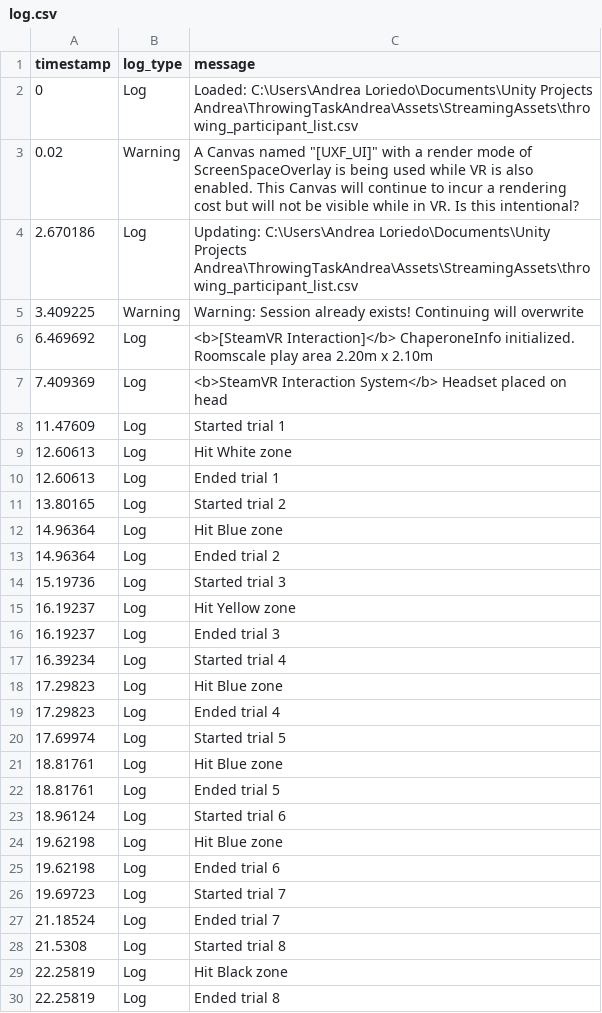
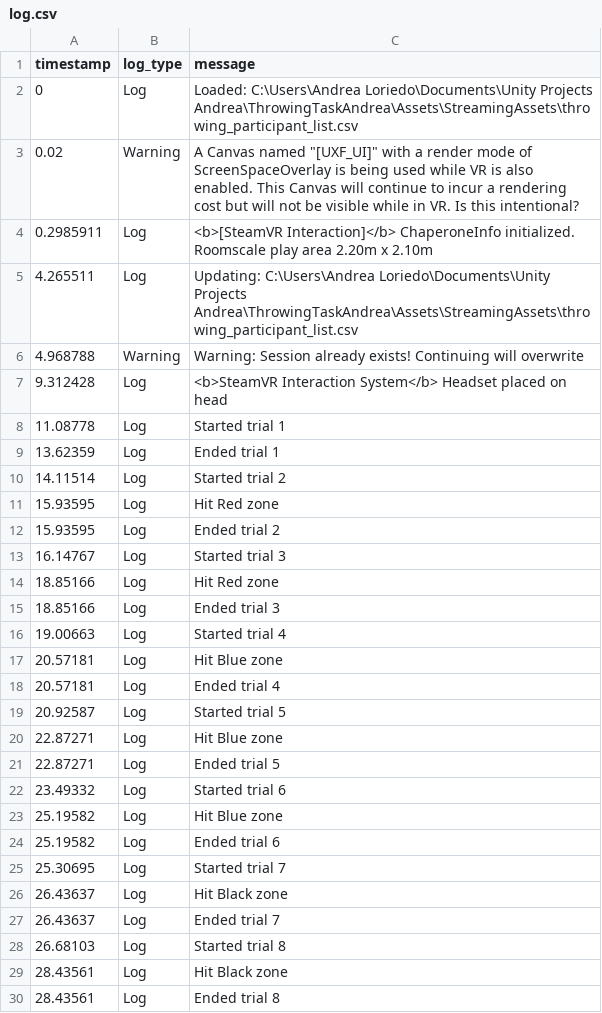
Before and after one commit to Andrea-Loriedo/VR-throwing-task, a CSV file: Assets/StreamingAssets/throwing_experiment/P_190411205640/S001/log.csv, drawn as a sheet; only a part is shown; the diff covers the shown part only.

```diff
--- a/Assets/StreamingAssets/throwing_experiment/P_190411205640/S001/log.csv
+++ b/Assets/StreamingAssets/throwing_experiment/P_190411205640/S001/log.csv
@@ -3,28 +3,28 @@ timestamp,log_type,message
 0.02,Warning,"A Canvas named ""[UXF_UI]"" with a render mode of ScreenSpaceOverlay is being used while VR is also enabled. This Canvas will continue to incur a rendering cost but will not be visible while in VR. Is this intentional?"
-2.670186,Log,Updating: C:\Users\Andrea Loriedo\Documents\Unity Projects Andrea\ThrowingTaskAndrea\Assets\StreamingAssets\throwing_participant_list.csv
-3.409225,Warning,Warning: Session already exists! Continuing will overwrite
-6.469692,Log,<b>[SteamVR Interaction]</b> ChaperoneInfo initialized. Roomscale play area 2.20m x 2.10m
-7.409369,Log,<b>SteamVR Interaction System</b> Headset placed on head
-11.47609,Log,Started trial 1
-12.60613,Log,Hit White zone
-12.60613,Log,Ended trial 1
-13.80165,Log,Started trial 2
-14.96364,Log,Hit Blue zone
-14.96364,Log,Ended trial 2
-15.19736,Log,Started trial 3
-16.19237,Log,Hit Yellow zone
-16.19237,Log,Ended trial 3
-16.39234,Log,Started trial 4
-17.29823,Log,Hit Blue zone
-17.29823,Log,Ended trial 4
-17.69974,Log,Started trial 5
-18.81761,Log,Hit Blue zone
-18.81761,Log,Ended trial 5
-18.96124,Log,Started trial 6
-19.62198,Log,Hit Blue zone
-19.62198,Log,Ended trial 6
-19.69723,Log,Started trial 7
-21.18524,Log,Ended trial 7
-21.5308,Log,Started trial 8
-22.25819,Log,Hit Black zone
-22.25819,Log,Ended trial 8
+0.2985911,Log,<b>[SteamVR Interaction]</b> ChaperoneInfo initialized. Roomscale play area 2.20m x 2.10m
+4.265511,Log,Updating: C:\Users\Andrea Loriedo\Documents\Unity Projects Andrea\ThrowingTaskAndrea\Assets\StreamingAssets\throwing_participant_list.csv
+4.968788,Warning,Warning: Session already exists! Continuing will overwrite
+9.312428,Log,<b>SteamVR Interaction System</b> Headset placed on head
+11.08778,Log,Started trial 1
+13.62359,Log,Ended trial 1
+14.11514,Log,Started trial 2
+15.93595,Log,Hit Red zone
+15.93595,Log,Ended trial 2
+16.14767,Log,Started trial 3
+18.85166,Log,Hit Red zone
+18.85166,Log,Ended trial 3
+19.00663,Log,Started trial 4
+20.57181,Log,Hit Blue zone
+20.57181,Log,Ended trial 4
+20.92587,Log,Started trial 5
+22.87271,Log,Hit Blue zone
+22.87271,Log,Ended trial 5
+23.49332,Log,Started trial 6
+25.19582,Log,Hit Blue zone
+25.19582,Log,Ended trial 6
+25.30695,Log,Started trial 7
+26.43637,Log,Hit Black zone
+26.43637,Log,Ended trial 7
+26.68103,Log,Started trial 8
+28.43561,Log,Hit Black zone
+28.43561,Log,Ended trial 8
```
Also changed, not shown: 3 added rows, 2 removed rows and 17 edited cells elsewhere in this file, Assets/StreamingAssets/throwing_experiment/P_190411205640/S001/trial_results.csv, 27 other files.
